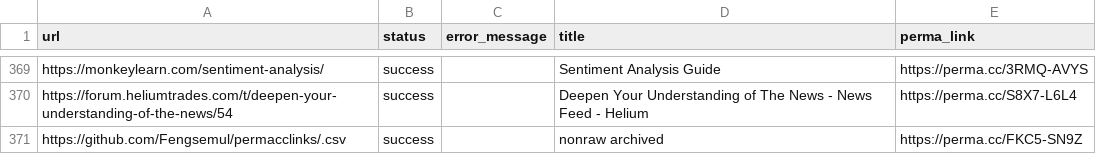
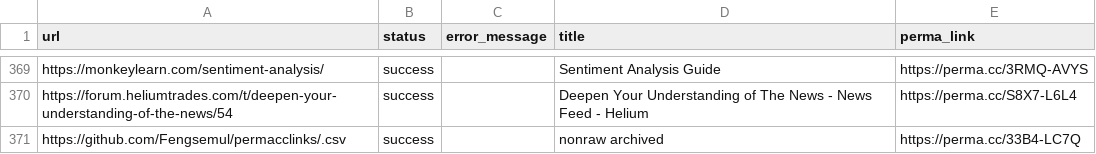
Before and after one commit to Fengsemul/permacclinks, a CSV file: heliumtrades.comsourcesIperma-folders-archives (No-dated entries are between January 12 2023 0926 am and January 14 2023).csv, drawn as a sheet; only a part is shown, gaps mark what is left out.

Commit message:
Update heliumtrades.comsourcesIperma-folders-archives (No-dated entries are between January 12 2023 0926 am and January 14 2023).csv

```diff
--- a/heliumtrades.comsourcesIperma-folders-archives (No-dated entries are between January 12 2023 0926 am and January 14 2023).csv
+++ b/heliumtrades.comsourcesIperma-folders-archives (No-dated entries are between January 12 2023 0926 am and January 14 2023).csv
@@ -370,2 +370,2 @@ https://monkeylearn.com/sentiment-analysis/,success,,Sentiment Analysis Guide,ht
 https://forum.heliumtrades.com/t/deepen-your-understanding-of-the-news/54,success,,Deepen Your Understanding of The News - News Feed - Helium,https://perma.cc/S8X7-L6L4
-https://github.com/Fengsemul/permacclinks/.csv,success,,nonraw archived,https://perma.cc/FKC5-SN9Z
+https://github.com/Fengsemul/permacclinks/.csv,success,,nonraw archived,https://perma.cc/33B4-LC7Q
```
